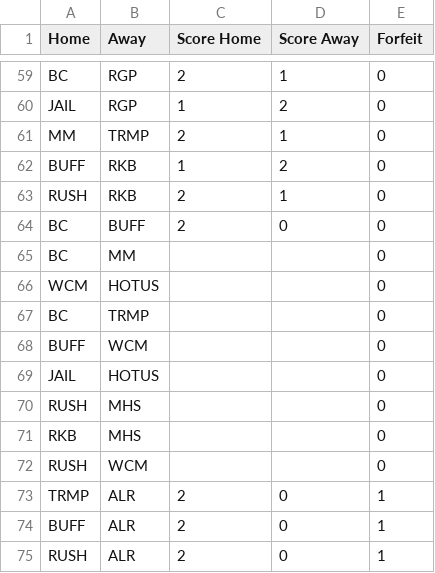
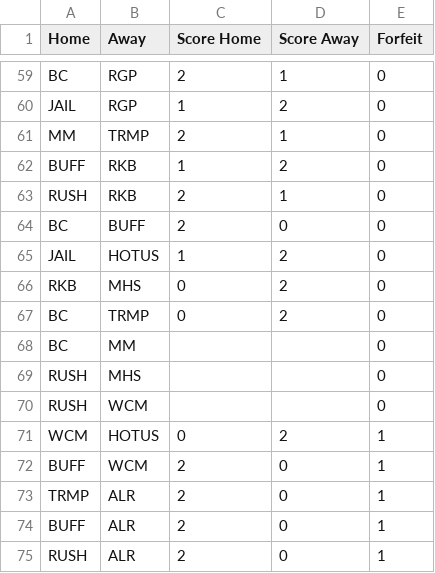
Before and after one commit to Will-McBurney/NGSSimulator, a CSV file: data/schedules/Schedules - BE.csv, drawn as a sheet; only a part is shown, gaps mark what is left out; removed rows and columns are numbered as before the commit, all else as after; the diff names each change by its address in the sheet, - before the commit and + after, or states it on an @@ line.

Commit message:
Data Update
data update

```diff
--- a/data/schedules/Schedules - BE.csv
+++ b/data/schedules/Schedules - BE.csv
+row 65: JAIL | HOTUS | 1 | 2 | 0
+row 66: RKB | MHS | 0 | 2 | 0
+row 67: BC | TRMP | 0 | 2 | 0
-row 66: WCM | HOTUS |  |  | 0
-row 67: BC | TRMP |  |  | 0
-row 68: BUFF | WCM |  |  | 0
-row 69: JAIL | HOTUS |  |  | 0
-row 71: RKB | MHS |  |  | 0
+row 71: WCM | HOTUS | 0 | 2 | 1
+row 72: BUFF | WCM | 2 | 0 | 1
```
Also changed, not shown: data/schedules/Schedules - A.csv, data/schedules/Schedules - BW.csv, 6 other files.
